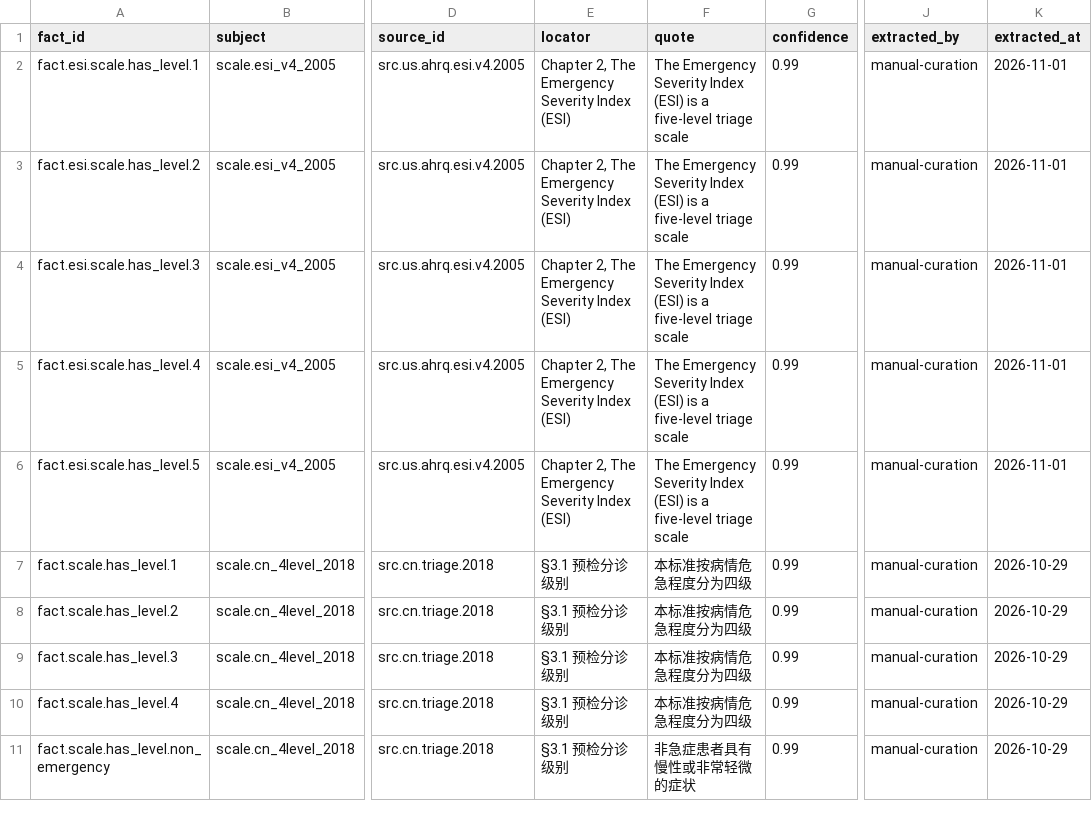
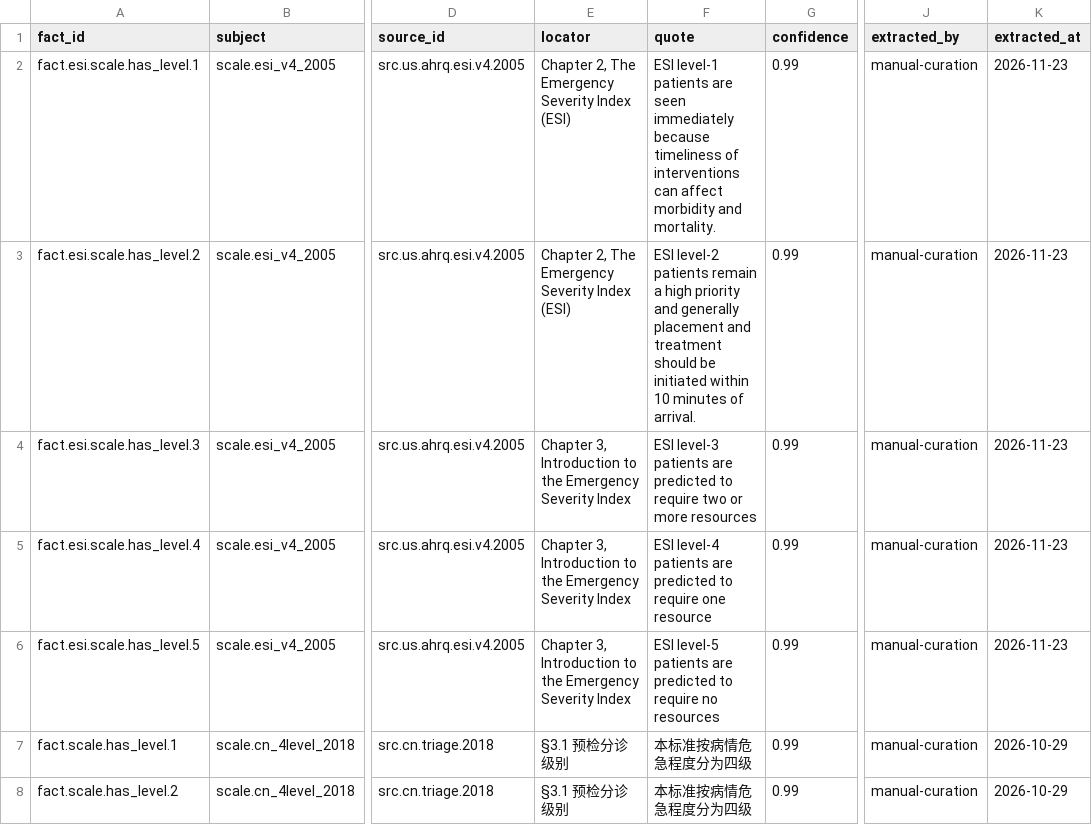
Before and after one commit to qi-qi-qi-web/mapping-knowledge-domain, a CSV file: neo4j/import/rels_has_level.csv, drawn as a sheet; only a part is shown, gaps mark what is left out; the shorter side is filled out with more unchanged rows; the diff names each change by its address in the sheet, - before the commit and + after, or states it on an @@ line.

```diff
--- a/neo4j/import/rels_has_level.csv
+++ b/neo4j/import/rels_has_level.csv
-F2 (quote): The Emergency Severity Index (ESI) is a five-level triage scale
+F2 (quote): ESI level-1 patients are seen immediately because timeliness of interventions can affect morbidity and mortality.
-K2:K6 (extracted_at): 2026-11-01
+K2:K6 (extracted_at): 2026-11-23
-F3 (quote): The Emergency Severity Index (ESI) is a five-level triage scale
+F3 (quote): ESI level-2 patients remain a high priority and generally placement and treatment should be initiated within 10 minutes of arrival.
-E4:E6 (locator): Chapter 2, The Emergency Severity Index (ESI)
+E4:E6 (locator): Chapter 3, Introduction to the Emergency Severity Index
-F4 (quote): The Emergency Severity Index (ESI) is a five-level triage scale
+F4 (quote): ESI level-3 patients are predicted to require two or more resources
-F5 (quote): The Emergency Severity Index (ESI) is a five-level triage scale
+F5 (quote): ESI level-4 patients are predicted to require one resource
-F6 (quote): The Emergency Severity Index (ESI) is a five-level triage scale
+F6 (quote): ESI level-5 patients are predicted to require no resources
```
Also changed, not shown: neo4j/import/rels_differentiated_from.csv, neo4j/import/rels_distinguished_by.csv, 31 other files.
